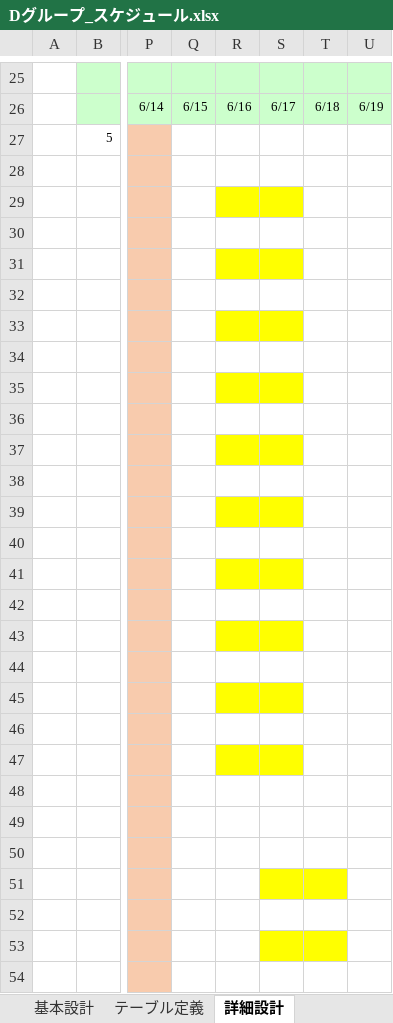
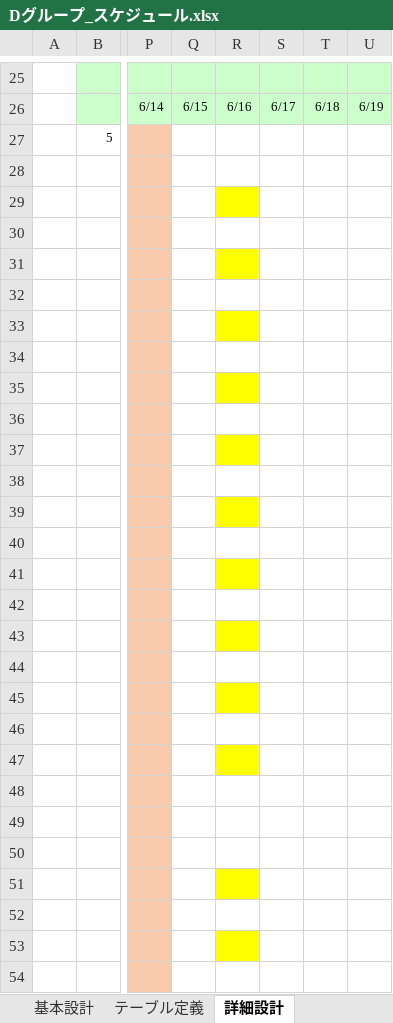
Before and after one commit to miyagiryusei/Excel, an Excel workbook: Dグループ_スケジュール.xlsx, sheet 詳細設計, drawn as a sheet; only a part is shown, gaps mark what is left out; values as stored, in another font and other column widths than the file's, no borders; charts and pictures not drawn; the diff names each change by its address in the sheet, - before the commit and + after, or states it on an @@ line.

```diff
--- a/Dグループ_スケジュール.xlsx (sheet 詳細設計)
+++ b/Dグループ_スケジュール.xlsx (sheet 詳細設計)
-S29 fill: #FFFF00
+S29 fill: none
-S31 fill: #FFFF00
+S31 fill: none
-S33 fill: #FFFF00
+S33 fill: none
-S35 fill: #FFFF00
+S35 fill: none
-S37 fill: #FFFF00
+S37 fill: none
-S39 fill: #FFFF00
+S39 fill: none
-S41 fill: #FFFF00
+S41 fill: none
-S43 fill: #FFFF00
+S43 fill: none
-S45 fill: #FFFF00
+S45 fill: none
-S47 fill: #FFFF00
+S47 fill: none
-R51 fill: none
+R51 fill: #FFFF00
-S51:T51 fill: #FFFF00
+S51:T51 fill: none
-R53 fill: none
+R53 fill: #FFFF00
-S53:T53 fill: #FFFF00
+S53:T53 fill: none
```
Also changed, not shown: sheet 結合試験, sheet 発表準備, sheet プログラミング, sheet 単体試験, sheet テーブル定義, charts or pictures.
